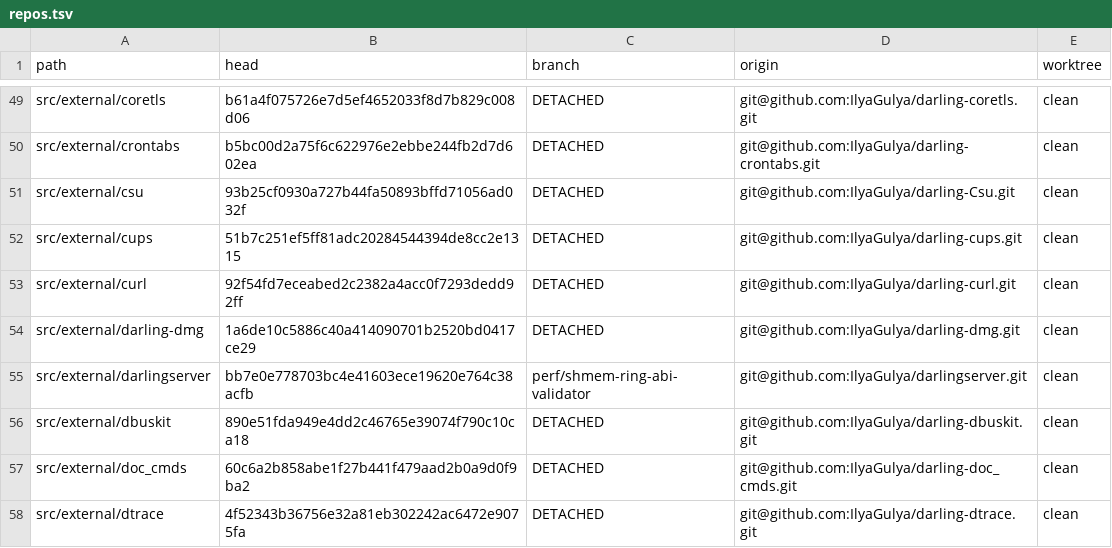
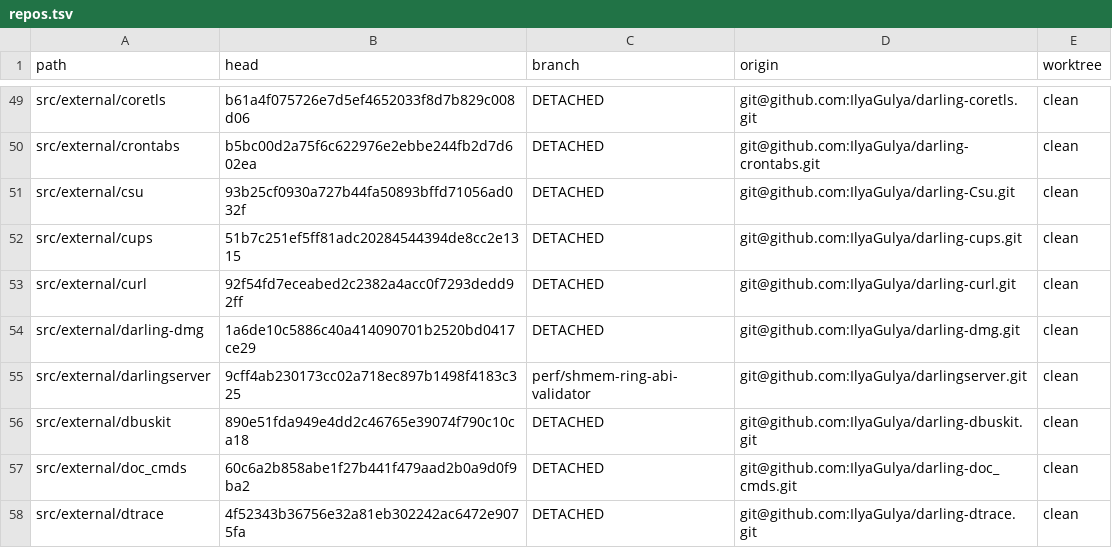
Before and after one commit to IlyaGulya/darling-workspace, a TSV file: state/repos.tsv, drawn as a sheet; only a part is shown, gaps mark what is left out.

```diff
--- a/state/repos.tsv
+++ b/state/repos.tsv
@@ -54,3 +54,3 @@ src/external/curl	92f54fd7eceabed2c2382a4acc0f7293dedd92ff	DETACHED	git@github.c
 src/external/darling-dmg	1a6de10c5886c40a414090701b2520bd0417ce29	DETACHED	git@github.com:IlyaGulya/darling-dmg.git	clean
-src/external/darlingserver	bb7e0e778703bc4e41603ece19620e764c38acfb	perf/shmem-ring-abi-validator	git@github.com:IlyaGulya/darlingserver.git	clean
+src/external/darlingserver	9cff4ab230173cc02a718ec897b1498f4183c325	perf/shmem-ring-abi-validator	git@github.com:IlyaGulya/darlingserver.git	clean
 src/external/dbuskit	890e51fda949e4dd2c46765e39074f790c10ca18	DETACHED	git@github.com:IlyaGulya/darling-dbuskit.git	clean
```
Also changed, not shown: 5 other files.
